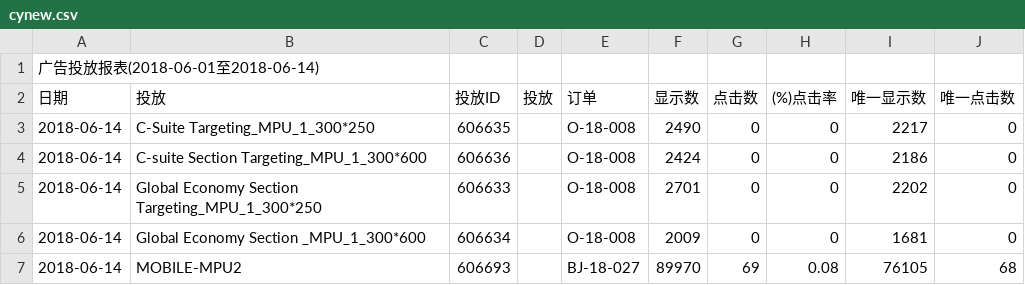
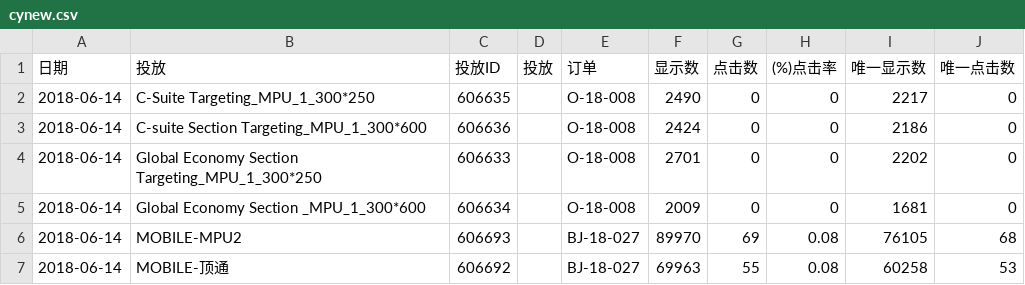
Before and after one commit to wangyichen1064431086/charts-system-new, a CSV file: chuanyang/cynew.csv, drawn as a sheet; only a part is shown; the shorter side is filled out with more unchanged rows; the diff names each change by its address in the sheet, - before the commit and + after, or states it on an @@ line.

```diff
--- a/chuanyang/cynew.csv
+++ b/chuanyang/cynew.csv
-row 1: 广告投放报表(2018-06-01至2018-06-14)
```
Also changed, not shown: 2 other files.
